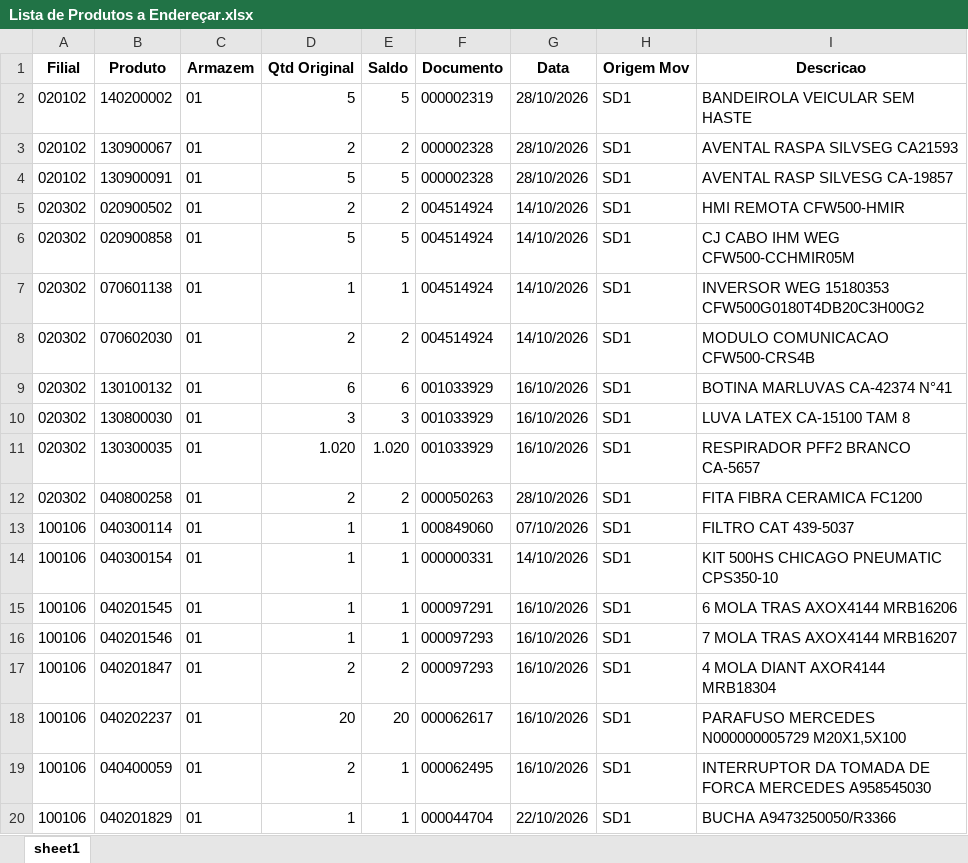
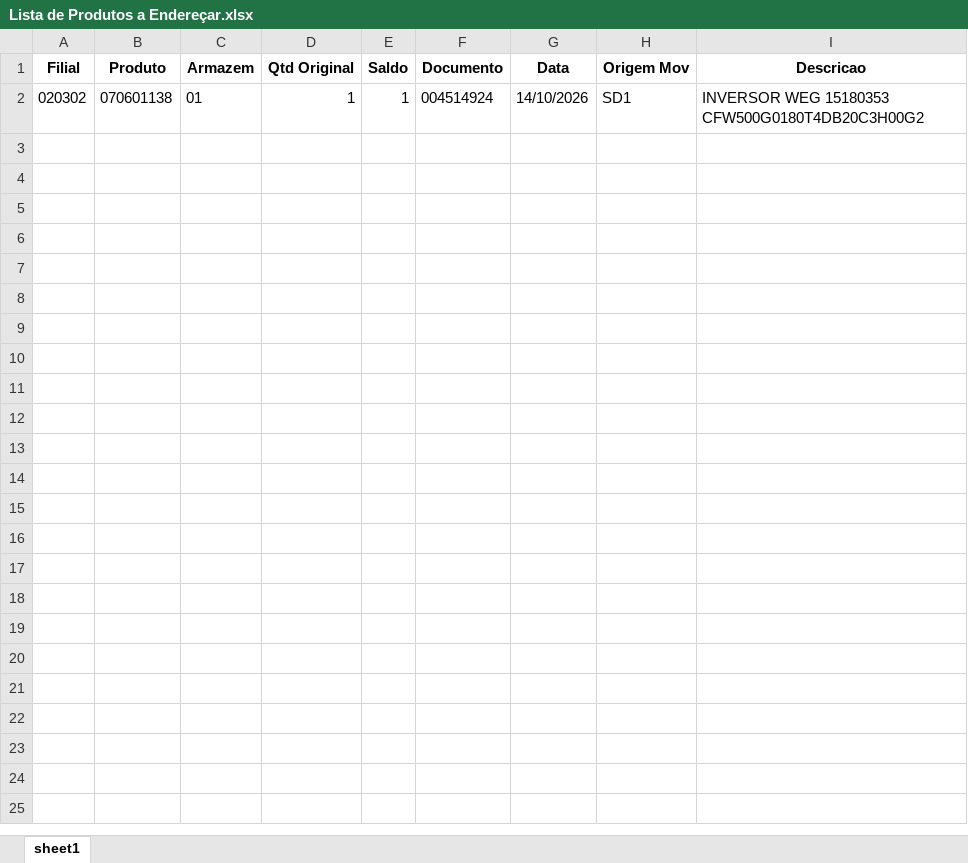
Before and after one commit to kaiquesiqueira-tech/CONSULTOR-PRODUTOS, an Excel workbook: dados/Lista de Produtos a Endereçar.xlsx, sheet sheet1, drawn as a sheet; only a part is shown; values as stored, in another font and other column widths than the file's, no borders; the diff covers the shown part only; the diff names each change by its address in the sheet, - before the commit and + after, or states it on an @@ line.

Commit message:
atualiza base pelo app: Lista de Produtos a Endereçar.xlsx

```diff
--- a/dados/Lista de Produtos a Endereçar.xlsx (sheet sheet1)
+++ b/dados/Lista de Produtos a Endereçar.xlsx (sheet sheet1)
-row 2: 020102 | 140200002 | 01 | 5 | 5 | 000002319 | 28/10/2026 | SD1 | BANDEIROLA VEICULAR SEM HASTE
-row 3: 020102 | 130900067 | 01 | 2 | 2 | 000002328 | 28/10/2026 | SD1 | AVENTAL RASPA SILVSEG CA21593
-row 4: 020102 | 130900091 | 01 | 5 | 5 | 000002328 | 28/10/2026 | SD1 | AVENTAL RASP SILVESG CA-19857
-row 5: 020302 | 020900502 | 01 | 2 | 2 | 004514924 | 14/10/2026 | SD1 | HMI REMOTA CFW500-HMIR
-row 6: 020302 | 020900858 | 01 | 5 | 5 | 004514924 | 14/10/2026 | SD1 | CJ CABO IHM WEG CFW500-CCHMIR05M
-row 8: 020302 | 070602030 | 01 | 2 | 2 | 004514924 | 14/10/2026 | SD1 | MODULO COMUNICACAO CFW500-CRS4B
-row 9: 020302 | 130100132 | 01 | 6 | 6 | 001033929 | 16/10/2026 | SD1 | BOTINA MARLUVAS CA-42374 N°41
-row 10: 020302 | 130800030 | 01 | 3 | 3 | 001033929 | 16/10/2026 | SD1 | LUVA LATEX CA-15100 TAM 8
-row 11: 020302 | 130300035 | 01 | 1.020 | 1.020 | 001033929 | 16/10/2026 | SD1 | RESPIRADOR PFF2 BRANCO CA-5657
-row 12: 020302 | 040800258 | 01 | 2 | 2 | 000050263 | 28/10/2026 | SD1 | FITA FIBRA CERAMICA FC1200
-row 13: 100106 | 040300114 | 01 | 1 | 1 | 000849060 | 07/10/2026 | SD1 | FILTRO CAT 439-5037
-row 14: 100106 | 040300154 | 01 | 1 | 1 | 000000331 | 14/10/2026 | SD1 | KIT 500HS CHICAGO PNEUMATIC CPS350-10
-row 15: 100106 | 040201545 | 01 | 1 | 1 | 000097291 | 16/10/2026 | SD1 | 6 MOLA TRAS AXOX4144 MRB16206
-row 16: 100106 | 040201546 | 01 | 1 | 1 | 000097293 | 16/10/2026 | SD1 | 7 MOLA TRAS AXOX4144 MRB16207
-row 17: 100106 | 040201847 | 01 | 2 | 2 | 000097293 | 16/10/2026 | SD1 | 4 MOLA DIANT AXOR4144 MRB18304
-row 18: 100106 | 040202237 | 01 | 20 | 20 | 000062617 | 16/10/2026 | SD1 | PARAFUSO MERCEDES N000000005729 M20X1,5X100
-row 19: 100106 | 040400059 | 01 | 2 | 1 | 000062495 | 16/10/2026 | SD1 | INTERRUPTOR DA TOMADA DE FORCA MERCEDES A958545030
-row 20: 100106 | 040201829 | 01 | 1 | 1 | 000044704 | 22/10/2026 | SD1 | BUCHA A9473250050/R3366
```
Also changed, not shown: 42 removed rows elsewhere in this sheet, 1 other file.
